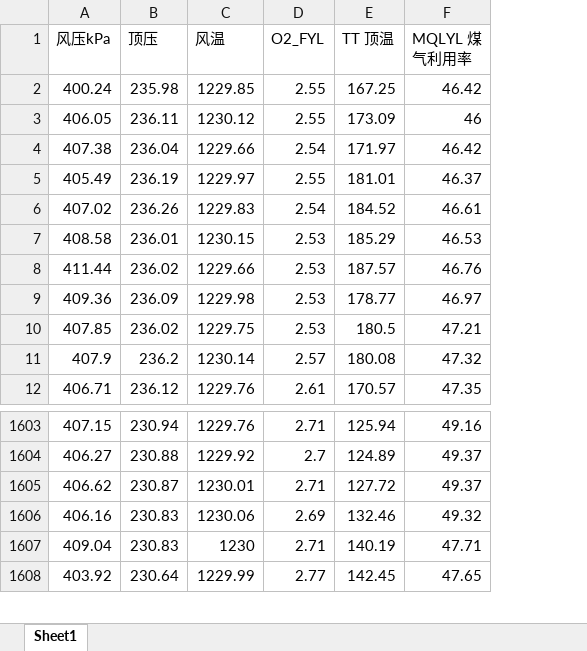
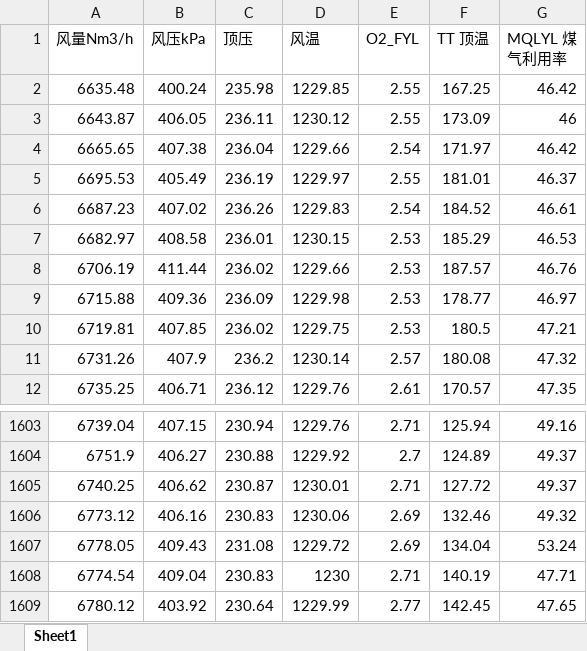
Before and after one commit to purenjie/undergrauduate_project, an Excel workbook: excel/all.xlsx, sheet Sheet1, drawn as a sheet; only a part is shown, gaps mark what is left out; values as stored, in another font and other column widths than the file's, no borders; the diff names each change by its address in the sheet, - before the commit and + after, or states it on an @@ line.

```diff
--- a/excel/all.xlsx (sheet Sheet1)
+++ b/excel/all.xlsx (sheet Sheet1)
+column A (风量Nm3/h), rows 2-12: 6635.48 | 6643.87 | 6665.65 | 6695.53 | 6687.23 | 6682.97 | 6706.19 | 6715.88 | 6719.81 | 6731.26 | 6735.25; rows 1603-1606: 6739.04 | 6751.9 | 6740.25 | 6773.12; rows 1608-1609: 6774.54 | 6780.12
+row 1607: 6778.05 | 409.43 | 231.08 | 1229.72 | 2.69 | 134.04 | 53.24
```
Also changed, not shown: excel/1000_1.xlsx, excel/less.xlsx, 15 other files.
